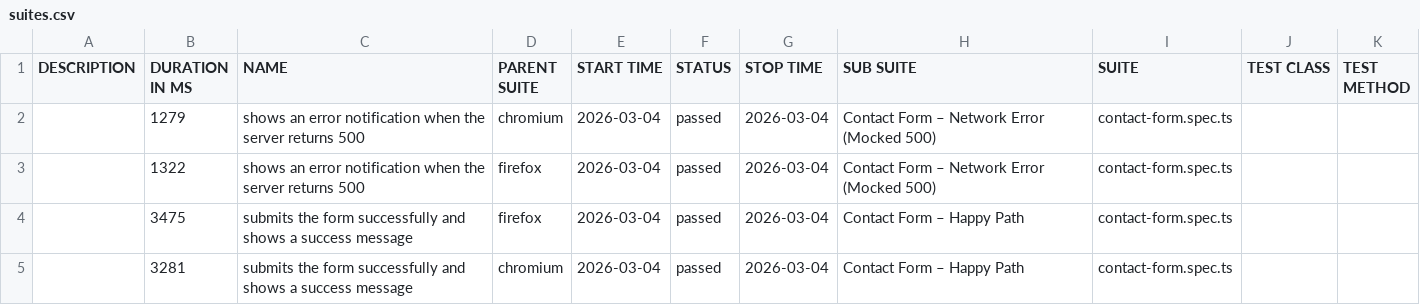
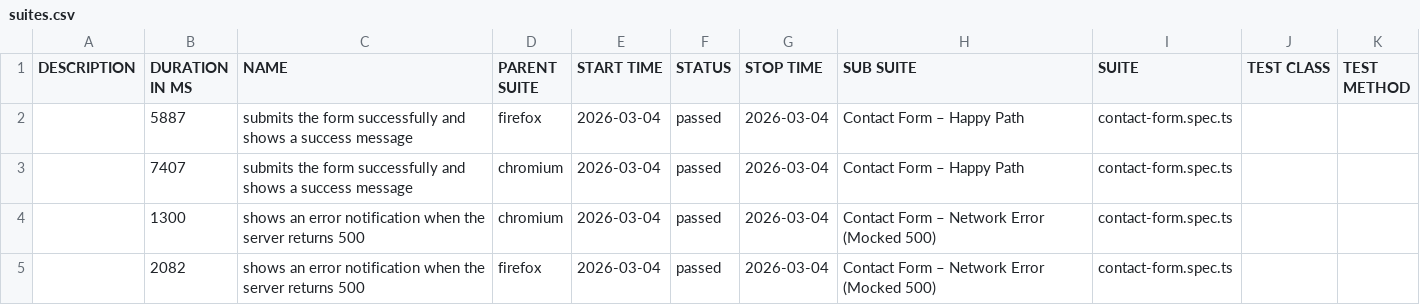
Before and after one commit to Oleg-Lukanov/Test_Task_QA_Elementor, a CSV file: data/suites.csv, drawn as a sheet.

```diff
--- a/data/suites.csv
+++ b/data/suites.csv
@@ -1,5 +1,5 @@
 "DESCRIPTION","DURATION IN MS","NAME","PARENT SUITE","START TIME","STATUS","STOP TIME","SUB SUITE","SUITE","TEST CLASS","TEST METHOD"
-"","1279","shows an error notification when the server returns 500","chromium","2026-03-04","passed","2026-03-04","Contact Form – Network Error (Mocked 500)","contact-form.spec.ts","",""
-"","1322","shows an error notification when the server returns 500","firefox","2026-03-04","passed","2026-03-04","Contact Form – Network Error (Mocked 500)","contact-form.spec.ts","",""
-"","3475","submits the form successfully and shows a success message","firefox","2026-03-04","passed","2026-03-04","Contact Form – Happy Path","contact-form.spec.ts","",""
-"","3281","submits the form successfully and shows a success message","chromium","2026-03-04","passed","2026-03-04","Contact Form – Happy Path","contact-form.spec.ts","",""
+"","5887","submits the form successfully and shows a success message","firefox","2026-03-04","passed","2026-03-04","Contact Form – Happy Path","contact-form.spec.ts","",""
+"","7407","submits the form successfully and shows a success message","chromium","2026-03-04","passed","2026-03-04","Contact Form – Happy Path","contact-form.spec.ts","",""
+"","1300","shows an error notification when the server returns 500","chromium","2026-03-04","passed","2026-03-04","Contact Form – Network Error (Mocked 500)","contact-form.spec.ts","",""
+"","2082","shows an error notification when the server returns 500","firefox","2026-03-04","passed","2026-03-04","Contact Form – Network Error (Mocked 500)","contact-form.spec.ts","",""
```
Also changed, not shown: 32 other files.
